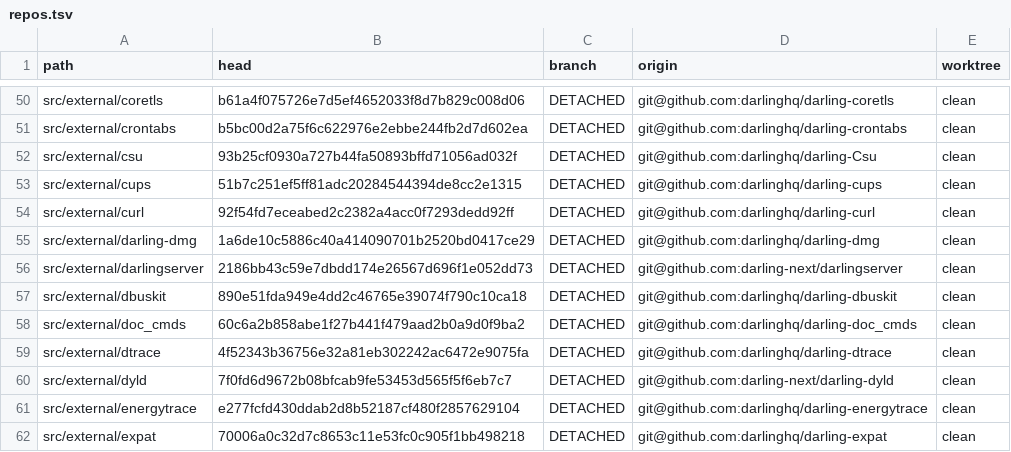
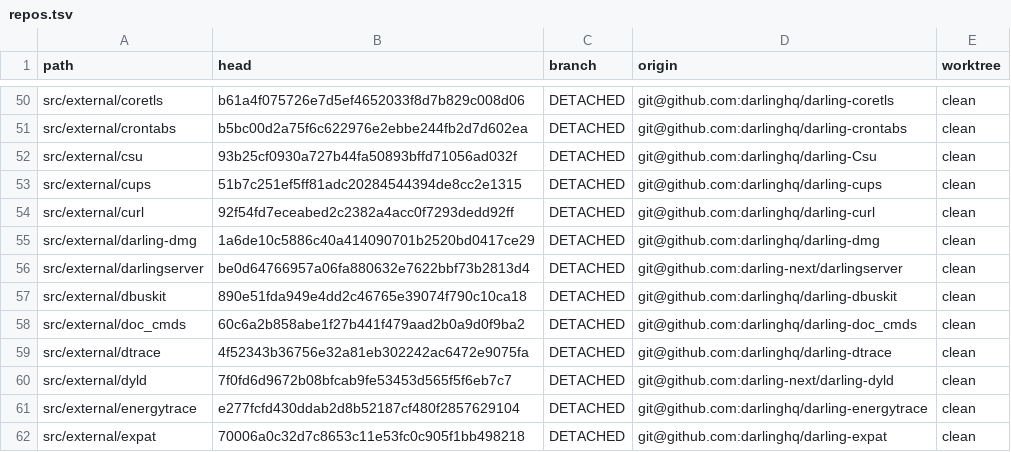
Before and after one commit to IlyaGulya/darling-workspace, a TSV file: state/repos.tsv, drawn as a sheet; only a part is shown, gaps mark what is left out.

```diff
--- a/state/repos.tsv
+++ b/state/repos.tsv
@@ -55,3 +55,3 @@ src/external/curl	92f54fd7eceabed2c2382a4acc0f7293dedd92ff	DETACHED	git@github.c
 src/external/darling-dmg	1a6de10c5886c40a414090701b2520bd0417ce29	DETACHED	git@github.com:darlinghq/darling-dmg	clean
-src/external/darlingserver	2186bb43c59e7dbdd174e26567d696f1e052dd73	DETACHED	git@github.com:darling-next/darlingserver	clean
+src/external/darlingserver	be0d64766957a06fa880632e7622bbf73b2813d4	DETACHED	git@github.com:darling-next/darlingserver	clean
 src/external/dbuskit	890e51fda949e4dd2c46765e39074f790c10ca18	DETACHED	git@github.com:darlinghq/darling-dbuskit	clean
```
Also changed, not shown: 3 other files.
